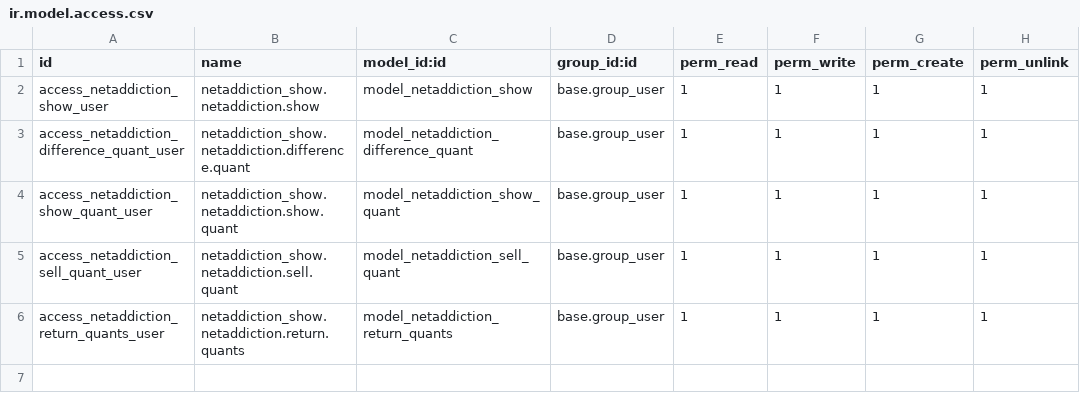
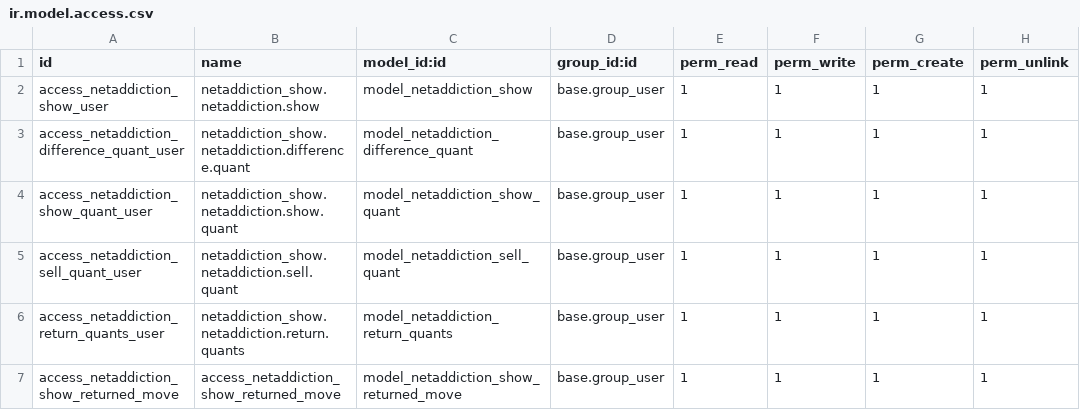
Before and after one commit to cokotracy/netaddiction_addons, a CSV file: netaddiction_show/security/ir.model.access.csv, drawn as a sheet.

Commit message:
[ADD][netaddiction_show] Add missing security rules

```diff
--- a/netaddiction_show/security/ir.model.access.csv
+++ b/netaddiction_show/security/ir.model.access.csv
@@ -6 +6,2 @@ access_netaddiction_sell_quant_user,netaddiction_show.netaddiction.sell.quant,mo
 access_netaddiction_return_quants_user,netaddiction_show.netaddiction.return.quants,model_netaddiction_return_quants,base.group_user,1,1,1,1
+access_netaddiction_show_returned_move,access_netaddiction_show_returned_move,model_netaddiction_show_returned_move,base.group_user,1,1,1,1
```
